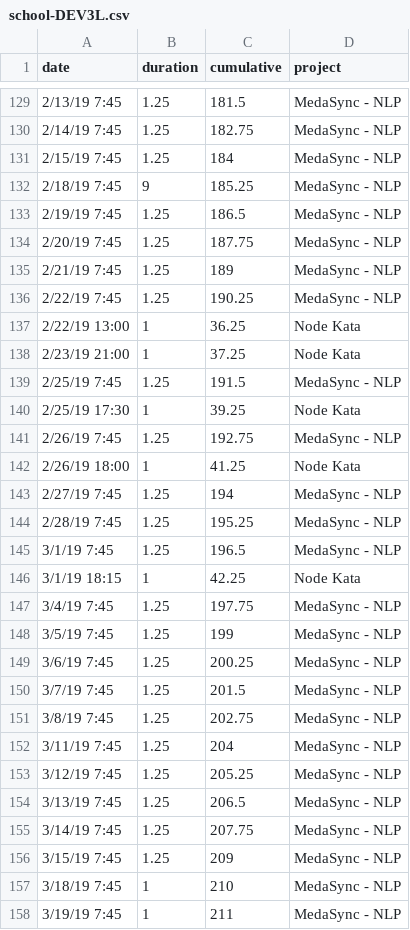
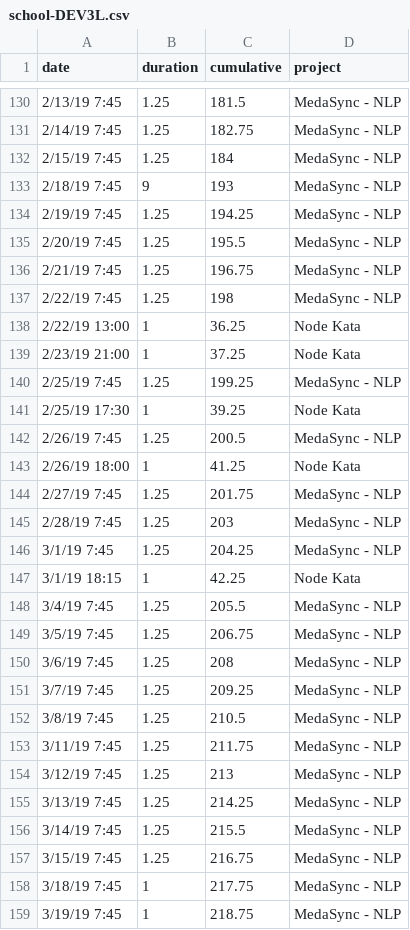
Before and after one commit to DEV3L/brain-bit-api, a CSV file: data/school-DEV3L.csv, drawn as a sheet; only a part is shown, gaps mark what is left out; the diff covers the shown part only.

```diff
--- a/data/school-DEV3L.csv
+++ b/data/school-DEV3L.csv
@@ -131,28 +132,28 @@
 2/15/19 7:45  ,1.25    ,184       ,MedaSync - NLP
-2/18/19 7:45  ,9       ,185.25    ,MedaSync - NLP
-2/19/19 7:45  ,1.25    ,186.5     ,MedaSync - NLP
-2/20/19 7:45  ,1.25    ,187.75    ,MedaSync - NLP
-2/21/19 7:45  ,1.25    ,189       ,MedaSync - NLP
-2/22/19 7:45  ,1.25    ,190.25    ,MedaSync - NLP
+2/18/19 7:45  ,9       ,193       ,MedaSync - NLP
+2/19/19 7:45  ,1.25    ,194.25    ,MedaSync - NLP
+2/20/19 7:45  ,1.25    ,195.5     ,MedaSync - NLP
+2/21/19 7:45  ,1.25    ,196.75    ,MedaSync - NLP
+2/22/19 7:45  ,1.25    ,198       ,MedaSync - NLP
 2/22/19 13:00 ,1       ,36.25     ,Node Kata
 2/23/19 21:00 ,1       ,37.25     ,Node Kata
-2/25/19 7:45  ,1.25    ,191.5     ,MedaSync - NLP
+2/25/19 7:45  ,1.25    ,199.25    ,MedaSync - NLP
 2/25/19 17:30 ,1       ,39.25     ,Node Kata
-2/26/19 7:45  ,1.25    ,192.75    ,MedaSync - NLP
+2/26/19 7:45  ,1.25    ,200.5     ,MedaSync - NLP
 2/26/19 18:00 ,1       ,41.25     ,Node Kata
-2/27/19 7:45  ,1.25    ,194       ,MedaSync - NLP
-2/28/19 7:45  ,1.25    ,195.25    ,MedaSync - NLP
-3/1/19 7:45   ,1.25    ,196.5     ,MedaSync - NLP
+2/27/19 7:45  ,1.25    ,201.75    ,MedaSync - NLP
+2/28/19 7:45  ,1.25    ,203       ,MedaSync - NLP
+3/1/19 7:45   ,1.25    ,204.25    ,MedaSync - NLP
 3/1/19 18:15  ,1       ,42.25     ,Node Kata
-3/4/19 7:45   ,1.25    ,197.75    ,MedaSync - NLP
-3/5/19 7:45   ,1.25    ,199       ,MedaSync - NLP
-3/6/19 7:45   ,1.25    ,200.25    ,MedaSync - NLP
-3/7/19 7:45   ,1.25    ,201.5     ,MedaSync - NLP
-3/8/19 7:45   ,1.25    ,202.75    ,MedaSync - NLP
-3/11/19 7:45  ,1.25    ,204       ,MedaSync - NLP
-3/12/19 7:45  ,1.25    ,205.25    ,MedaSync - NLP
-3/13/19 7:45  ,1.25    ,206.5     ,MedaSync - NLP
-3/14/19 7:45  ,1.25    ,207.75    ,MedaSync - NLP
-3/15/19 7:45  ,1.25    ,209       ,MedaSync - NLP
-3/18/19 7:45  ,1       ,210       ,MedaSync - NLP
-3/19/19 7:45  ,1       ,211       ,MedaSync - NLP
+3/4/19 7:45   ,1.25    ,205.5     ,MedaSync - NLP
+3/5/19 7:45   ,1.25    ,206.75    ,MedaSync - NLP
+3/6/19 7:45   ,1.25    ,208       ,MedaSync - NLP
+3/7/19 7:45   ,1.25    ,209.25    ,MedaSync - NLP
+3/8/19 7:45   ,1.25    ,210.5     ,MedaSync - NLP
+3/11/19 7:45  ,1.25    ,211.75    ,MedaSync - NLP
+3/12/19 7:45  ,1.25    ,213       ,MedaSync - NLP
+3/13/19 7:45  ,1.25    ,214.25    ,MedaSync - NLP
+3/14/19 7:45  ,1.25    ,215.5     ,MedaSync - NLP
+3/15/19 7:45  ,1.25    ,216.75    ,MedaSync - NLP
+3/18/19 7:45  ,1       ,217.75    ,MedaSync - NLP
+3/19/19 7:45  ,1       ,218.75    ,MedaSync - NLP
```
Also changed, not shown: 18 added rows and 2 edited cells elsewhere in this file, data/school-danieljanderson.csv, data/school-jrj92280.csv, 1 other file.
